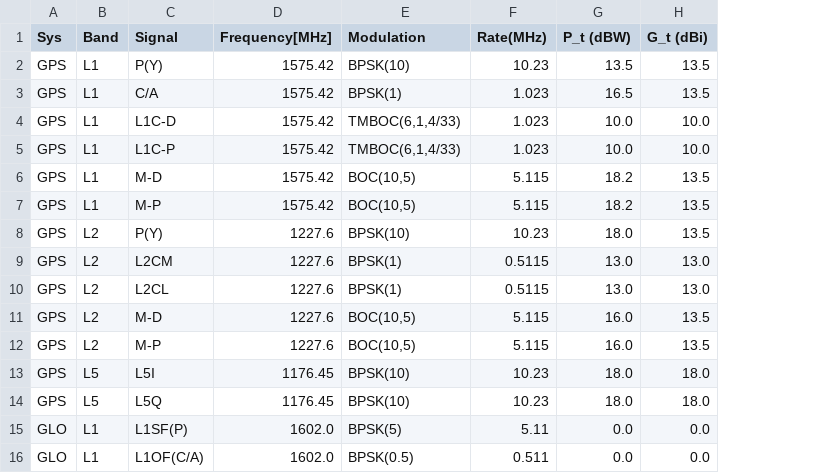
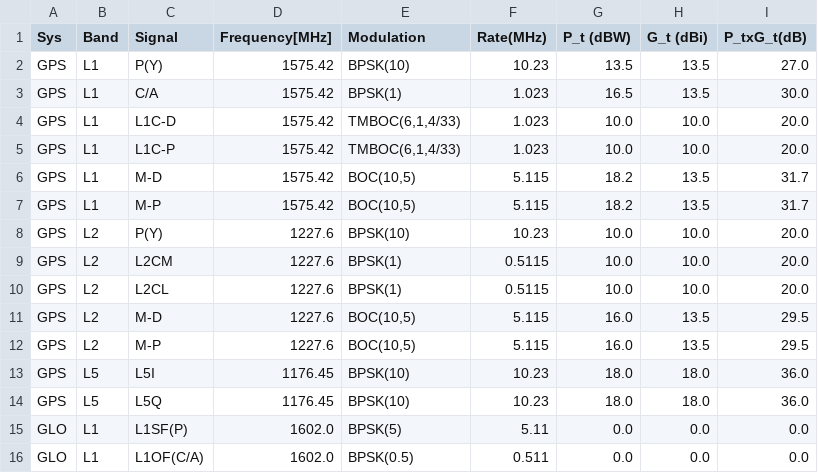
Before and after one commit to vitoria-ab/satellite_RFI-mine, a CSV file: Notebooks/Satellite_simulations/Satellite_Catalogue/table3B_satellite_v3.csv, drawn as a sheet; only a part is shown; the diff names each change by its address in the sheet, - before the commit and + after, or states it on an @@ line.

```diff
--- a/Notebooks/Satellite_simulations/Satellite_Catalogue/table3B_satellite_v3.csv
+++ b/Notebooks/Satellite_simulations/Satellite_Catalogue/table3B_satellite_v3.csv
+column I (P_txG_t(dB)), rows 2-16: 27.0 | 30.0 | 20.0 | 20.0 | 31.7 | 31.7 | 20.0 | 20.0 | 20.0 | 29.5 | 29.5 | 36.0 | 36.0 | 0.0 | 0.0
-G8 (P_t (dBW)): 18.0
+G8 (P_t (dBW)): 10.0
-H8 (G_t (dBi)): 13.5
+H8 (G_t (dBi)): 10.0
-G9:G10 (P_t (dBW)): 13.0
+G9:G10 (P_t (dBW)): 10.0
-H9:H10 (G_t (dBi)): 13.0
+H9:H10 (G_t (dBi)): 10.0
```
Also changed, not shown: 2 other files.
